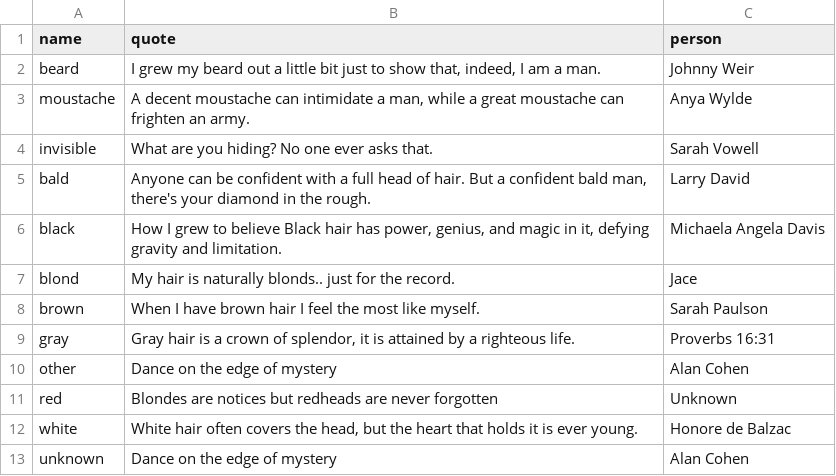
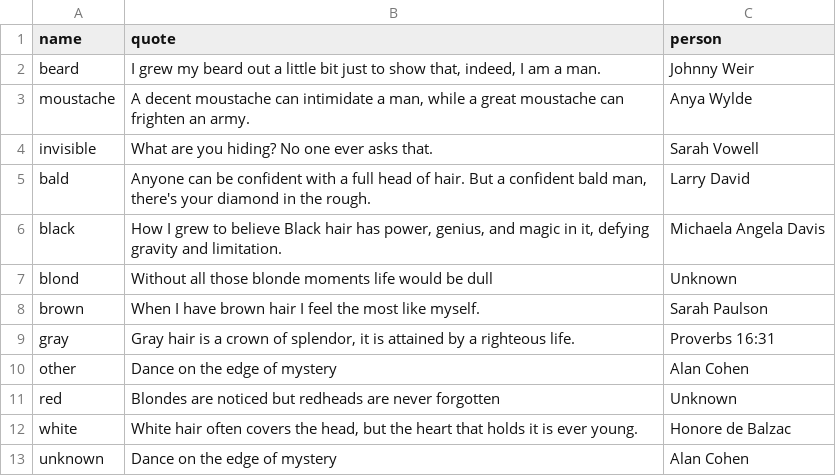
Before and after one commit to GhassenBenMakhlouf/Opizon, a CSV file: app/src/main/res/raw/db_hair.csv, drawn as a sheet.

Commit message:
fixed hair db, quotes and added images

```diff
--- a/app/src/main/res/raw/db_hair.csv
+++ b/app/src/main/res/raw/db_hair.csv
@@ -6,3 +6,3 @@ bald;Anyone can be confident with a full head of hair. But a confident bald man,
 black;How I grew to believe Black hair has power, genius, and magic in it, defying gravity and limitation.;Michaela Angela Davis
-blond;My hair is naturally blonds.. just for the record.;Jace
+blond;Without all those blonde moments life would be dull;Unknown
 brown;When I have brown hair I feel the most like myself.;Sarah Paulson
@@ -10,3 +10,3 @@ gray;Gray hair is a crown of splendor, it is attained by a righteous life.;Prove
 other;Dance on the edge of mystery;Alan Cohen
-red;Blondes are notices but redheads are never forgotten;Unknown
+red;Blondes are noticed but redheads are never forgotten;Unknown
 white;White hair often covers the head, but the heart that holds it is ever young.;Honore de Balzac
```
Also changed, not shown: 9 other files.
